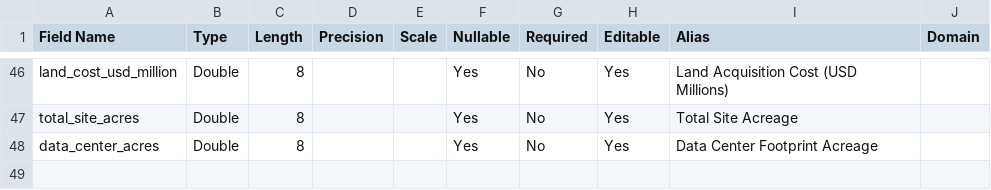
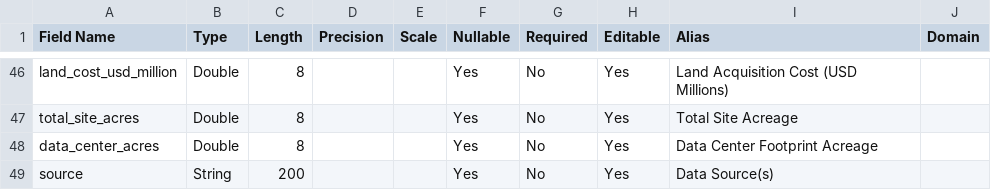
Before and after one commit to Ptander01/lean-consensus-dc-model, a CSV file: Schema_Exports/gold_campus_fields.csv, drawn as a sheet; only a part is shown, gaps mark what is left out; the diff names each change by its address in the sheet, - before the commit and + after, or states it on an @@ line.

Commit message:
Add source field
Update gold_campus schema - added source field

- New field: source (TEXT, 200 chars)
- Purpose: Track data provenance (which source(s) contributed to campus)
- Format: Semicolon-separated for multi-source campuses
- Current state: All 237 campuses are single-source

```diff
--- a/Schema_Exports/gold_campus_fields.csv
+++ b/Schema_Exports/gold_campus_fields.csv
+row 49: source | String | 200 |  |  | Yes | No | Yes | Data Source(s)
```
Also changed, not shown: 6 other files.
